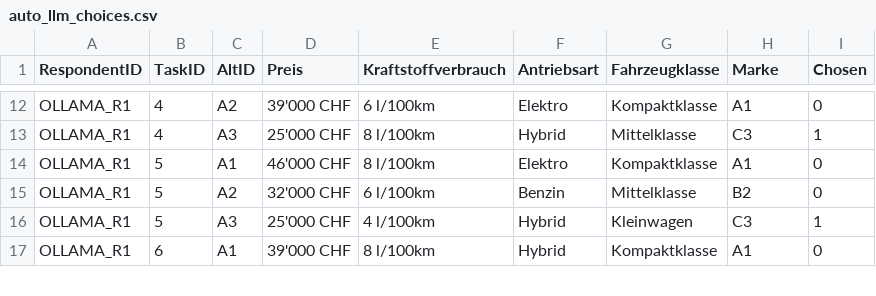
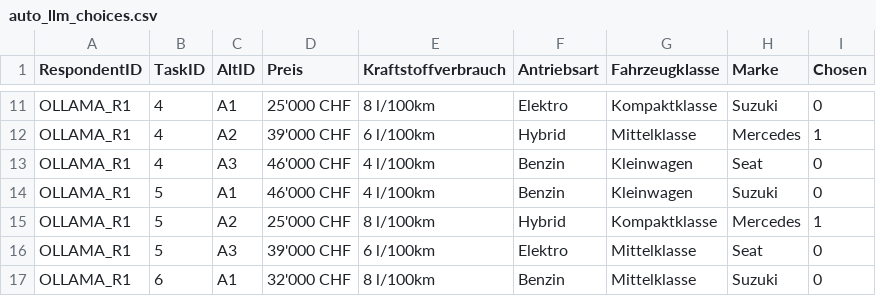
Before and after one commit to dhueppi/ZHAW_CAS_PRICING_01, a CSV file: zahlungsbereitschaft/conjoint_measurement/auto_llm_choices.csv, drawn as a sheet; only a part is shown, gaps mark what is left out; addresses are those after the commit; the diff covers the shown part only; the diff names each change by its address in the sheet, - before the commit and + after, or states it on an @@ line.

```diff
--- a/zahlungsbereitschaft/conjoint_measurement/auto_llm_choices.csv
+++ b/zahlungsbereitschaft/conjoint_measurement/auto_llm_choices.csv
-C11 (AltID): A2
+C11 (AltID): A1
-D11 (Preis): 39'000 CHF
+D11 (Preis): 25'000 CHF
-E11 (Kraftstoffverbrauch): 6 l/100km
+E11 (Kraftstoffverbrauch): 8 l/100km
-H11 (Marke): A1
+H11 (Marke): Suzuki
-C12 (AltID): A3
+C12 (AltID): A2
-D12 (Preis): 25'000 CHF
+D12 (Preis): 39'000 CHF
-E12 (Kraftstoffverbrauch): 8 l/100km
+E12 (Kraftstoffverbrauch): 6 l/100km
-H12 (Marke): C3
+H12 (Marke): Mercedes
-B13 (TaskID): 5
+B13 (TaskID): 4
-C13 (AltID): A1
+C13 (AltID): A3
-E13 (Kraftstoffverbrauch): 8 l/100km
+E13 (Kraftstoffverbrauch): 4 l/100km
-F13 (Antriebsart): Elektro
+F13 (Antriebsart): Benzin
-G13 (Fahrzeugklasse): Kompaktklasse
+G13 (Fahrzeugklasse): Kleinwagen
-H13 (Marke): A1
+H13 (Marke): Seat
-C14 (AltID): A2
+C14 (AltID): A1
-D14 (Preis): 32'000 CHF
+D14 (Preis): 46'000 CHF
-E14 (Kraftstoffverbrauch): 6 l/100km
+E14 (Kraftstoffverbrauch): 4 l/100km
-G14 (Fahrzeugklasse): Mittelklasse
+G14 (Fahrzeugklasse): Kleinwagen
-H14 (Marke): B2
+H14 (Marke): Suzuki
-C15 (AltID): A3
+C15 (AltID): A2
-E15 (Kraftstoffverbrauch): 4 l/100km
+E15 (Kraftstoffverbrauch): 8 l/100km
-G15 (Fahrzeugklasse): Kleinwagen
+G15 (Fahrzeugklasse): Kompaktklasse
-H15 (Marke): C3
+H15 (Marke): Mercedes
+row 16: OLLAMA_R1 | 5 | A3 | 39'000 CHF | 6 l/100km | Elektro | Mittelklasse | Seat | 0
-D17 (Preis): 39'000 CHF
+D17 (Preis): 32'000 CHF
-F17 (Antriebsart): Hybrid
+F17 (Antriebsart): Benzin
-G17 (Fahrzeugklasse): Kompaktklasse
+G17 (Fahrzeugklasse): Mittelklasse
-H17 (Marke): A1
+H17 (Marke): Suzuki
```
Also changed, not shown: 1 added row, 2 removed rows and 111 edited cells elsewhere in this file, zahlungsbereitschaft/conjoint_measurement/auto_generated_design.csv, 2 other files.
